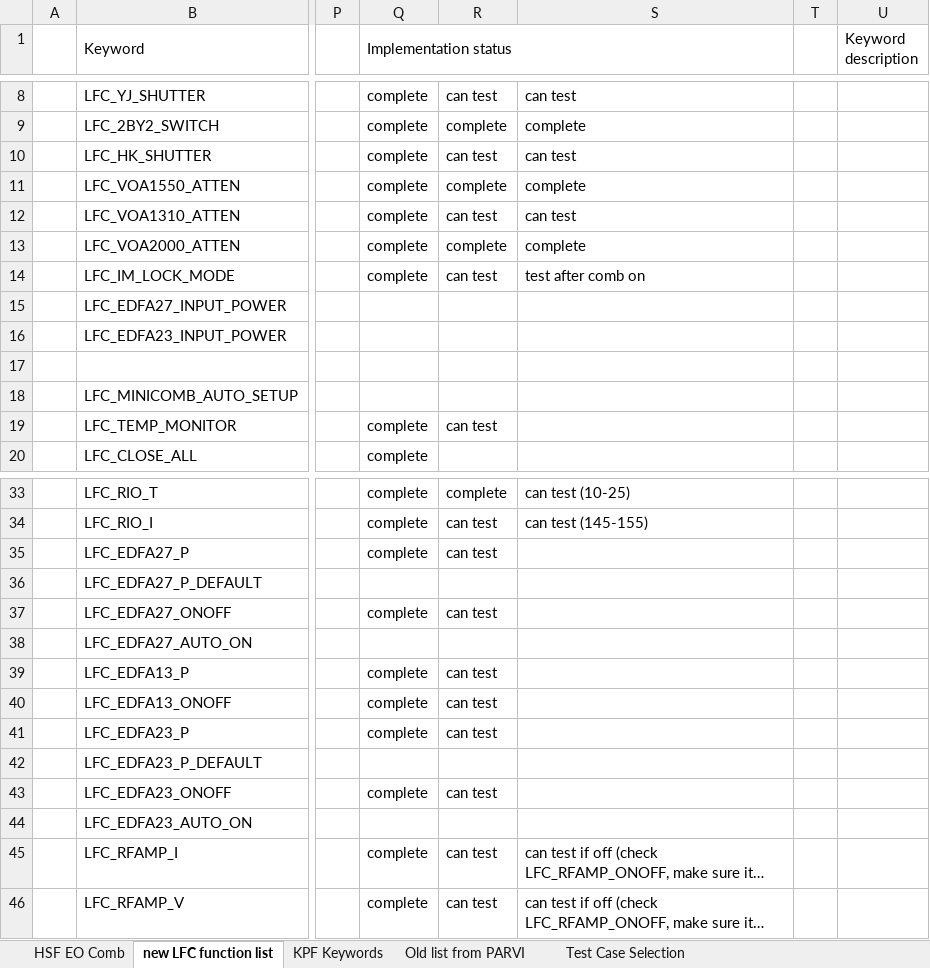
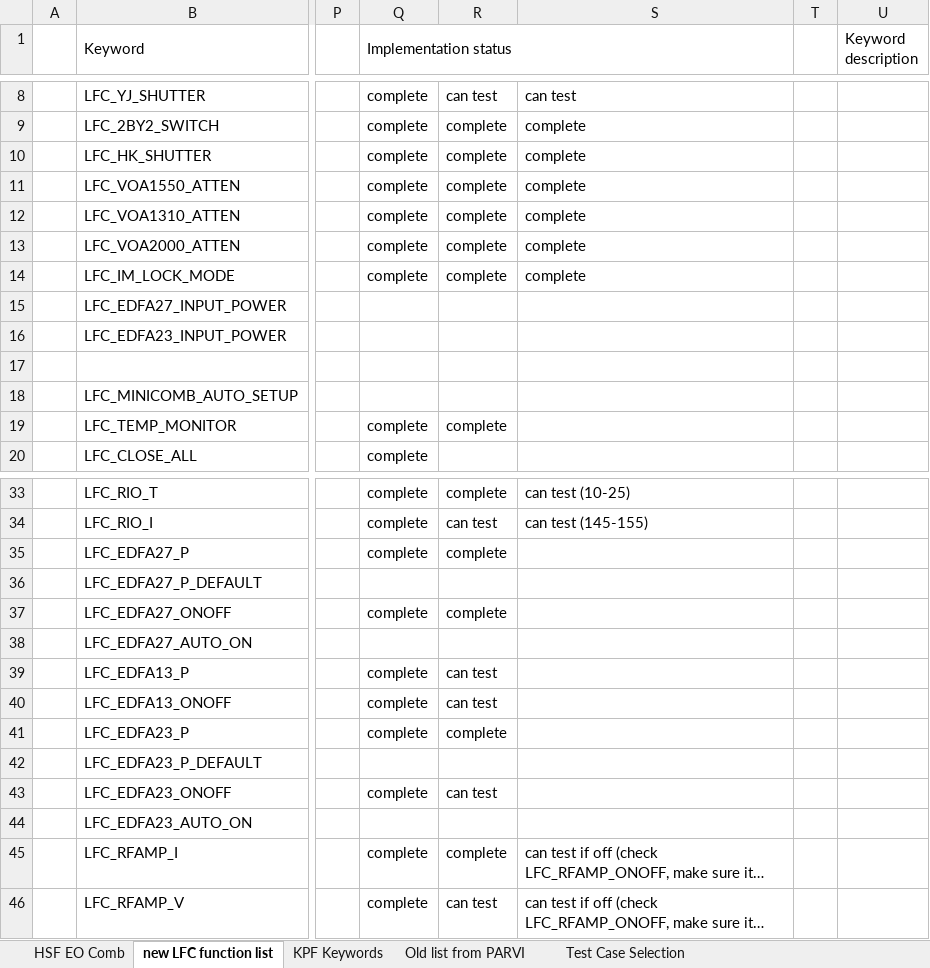
Before and after one commit to kester2015/KeckLFC-deploy, an Excel workbook: HSF Comb KTL Keywords.xlsx, sheet new LFC function list, drawn as a sheet; only a part is shown, gaps mark what is left out; long unchanged cells end in …; values as stored, in another font and other column widths than the file's, no cell formats; the diff covers the shown part only; the diff names each change by its address in the sheet, - before the commit and + after, or states it on an @@ line.

Commit message:
updated keyword list after tests

```diff
--- a/HSF Comb KTL Keywords.xlsx (sheet new LFC function list)
+++ b/HSF Comb KTL Keywords.xlsx (sheet new LFC function list)
-R10: can test
+R10: complete
-S10: can test
+S10: complete
-R12: can test
+R12: complete
-S12: can test
+S12: complete
-R14: can test
+R14: complete
-S14: test after comb on
+S14: complete
-R19: can test
+R19: complete
-R35: can test
+R35: complete
-R37: can test
+R37: complete
-R41: can test
+R41: complete
-R45: can test
+R45: complete
```
Also changed, not shown: 4 edited cells elsewhere in this sheet, cell formats.
